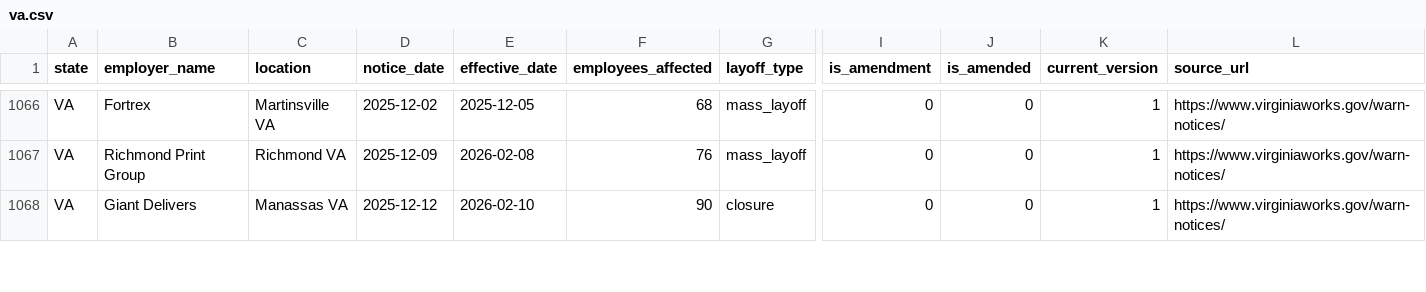
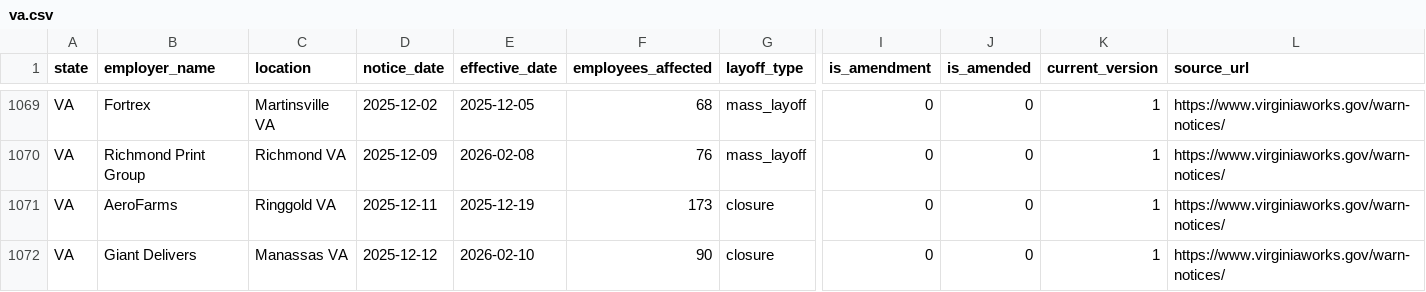
Before and after one commit to bchaps1999/warn-notice-register, a CSV file: data/exports/states/va.csv, drawn as a sheet; only a part is shown, gaps mark what is left out; rows hold the shown columns only; the diff covers the shown part only; the diff names each change by its address in the sheet, - before the commit and + after, or states it on an @@ line.

```diff
--- a/data/exports/states/va.csv
+++ b/data/exports/states/va.csv
+row 1071: VA | AeroFarms | Ringgold VA | 2025-12-11 | 2025-12-19 | 173 | closure | 0 | 0 | 1 | https://www.virginiaworks.gov/warn-notices/
```
Also changed, not shown: 6 added rows elsewhere in this file, data/exports/states/fl.csv, data/exports/states/md.csv, 29 other files.
